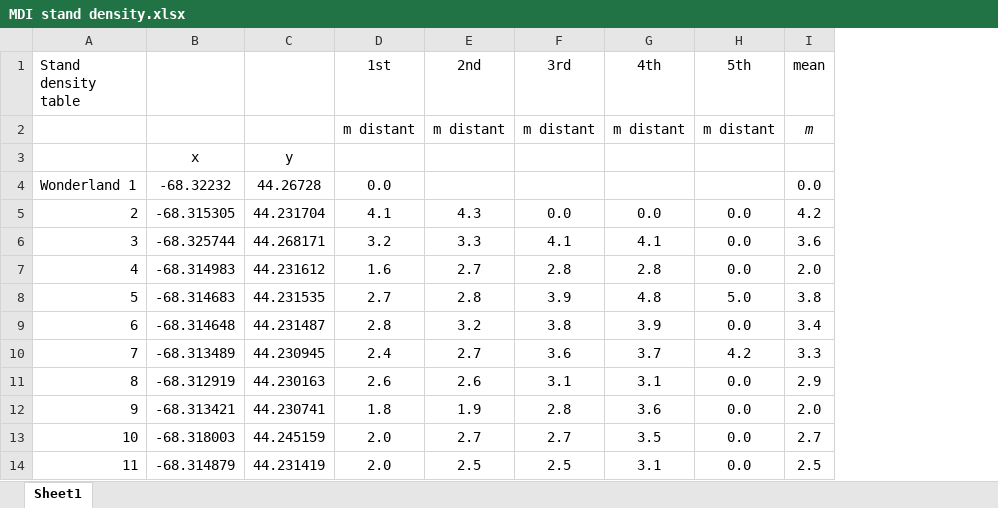
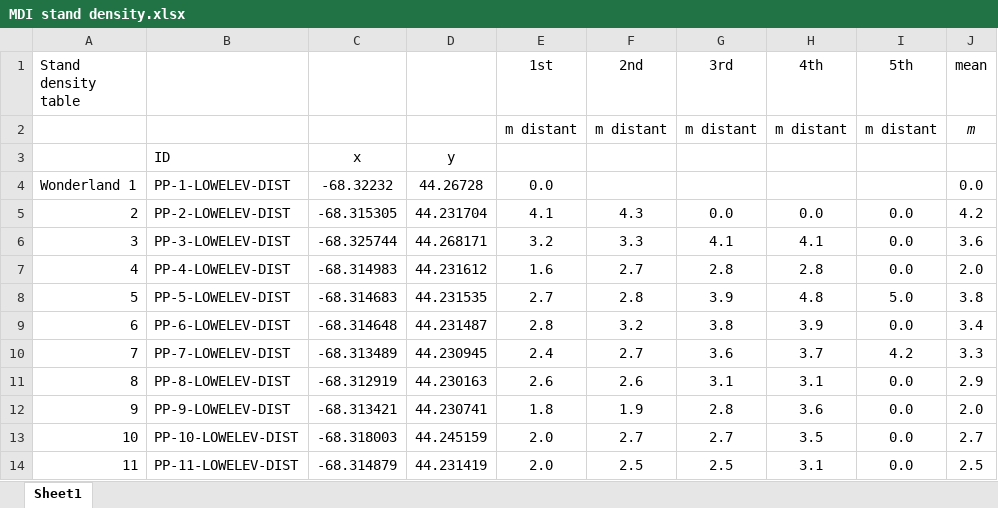
Before and after one commit to SmithEcophysLab/mdi_pitchpine, an Excel workbook: data/raw/MDI stand density.xlsx, sheet Sheet1, drawn as a sheet; only a part is shown; values as stored, in another font and other column widths than the file's, no borders; the diff names each change by its address in the sheet, - before the commit and + after, or states it on an @@ line.

```diff
--- a/data/raw/MDI stand density.xlsx (sheet Sheet1)
+++ b/data/raw/MDI stand density.xlsx (sheet Sheet1)
+column B, rows 3-14: ID | PP-1-LOWELEV-DIST | PP-2-LOWELEV-DIST | PP-3-LOWELEV-DIST | PP-4-LOWELEV-DIST | PP-5-LOWELEV-DIST | PP-6-LOWELEV-DIST | PP-7-LOWELEV-DIST | PP-8-LOWELEV-DIST | PP-9-LOWELEV-DIST | PP-10-LOWELEV-DIST | PP-11-LOWELEV-DIST
```
Also changed, not shown: formulas that keep their value, 28 other files.
